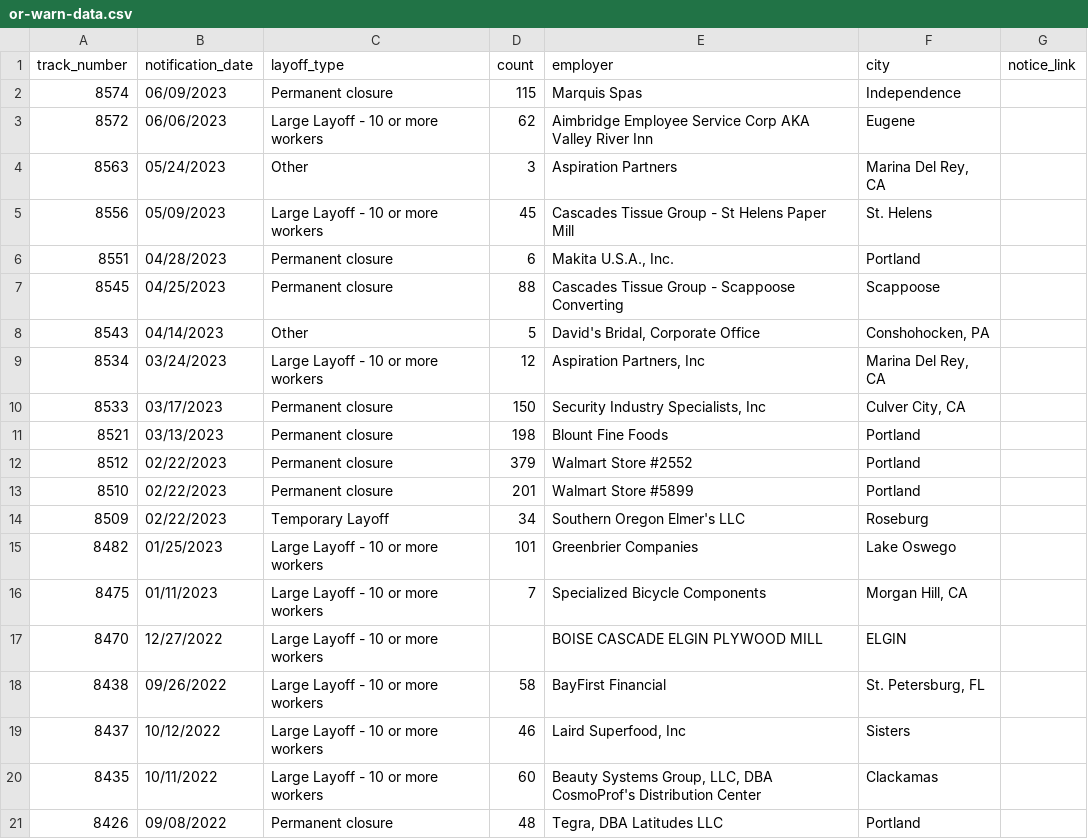
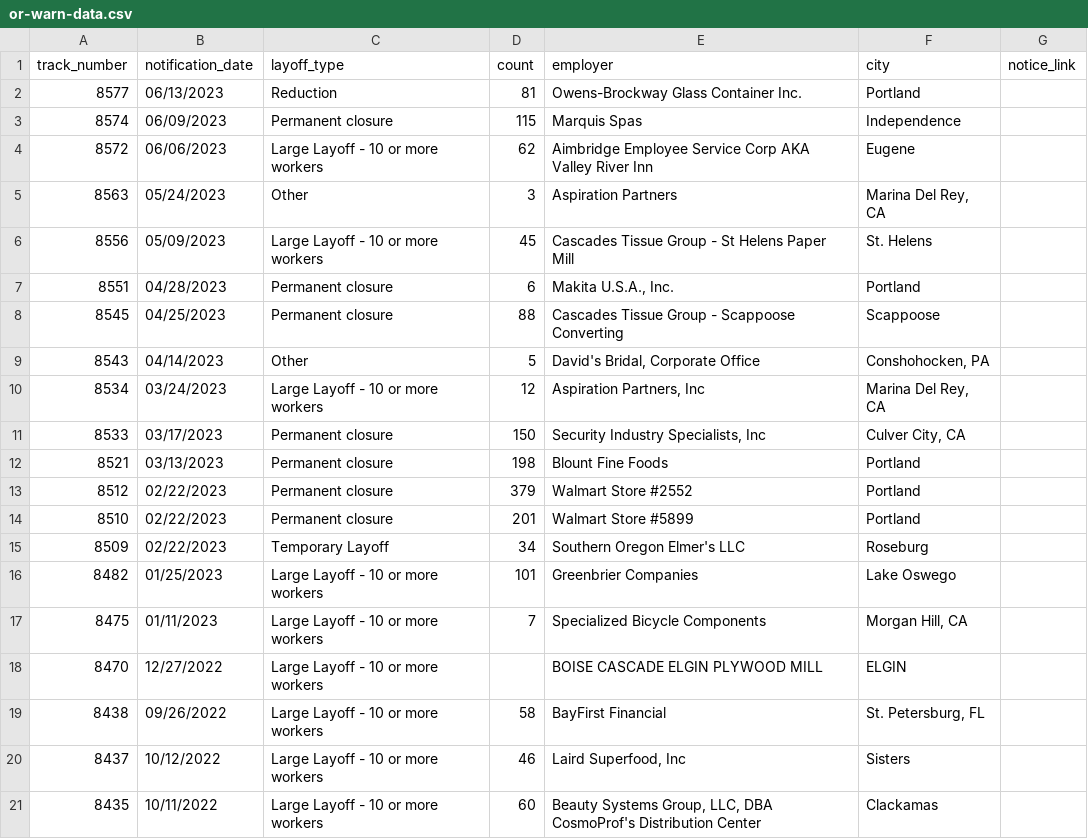
Before and after one commit to deleonkr/oregon-warn-list, a CSV file: or-warn-data.csv, drawn as a sheet; removed rows and columns are numbered as before the commit, all else as after; the diff names each change by its address in the sheet, - before the commit and + after, or states it on an @@ line.

```diff
--- a/or-warn-data.csv
+++ b/or-warn-data.csv
+row 2: 8577 | 06/13/2023 | Reduction | 81 | Owens-Brockway Glass Container Inc. | Portland
-row 21: 8426 | 09/08/2022 | Permanent closure | 48 | Tegra, DBA Latitudes LLC | Portland
```
